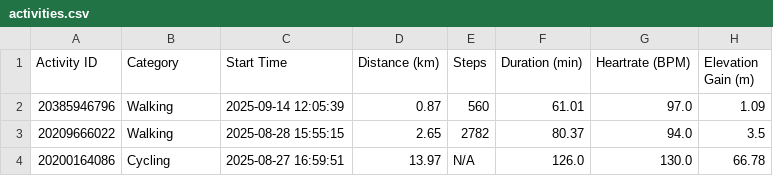
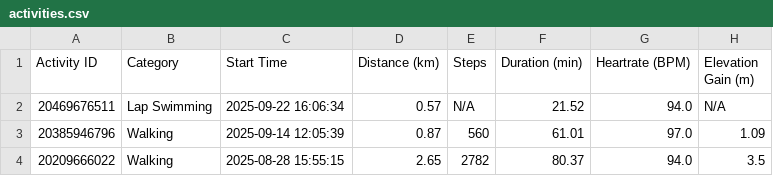
Before and after one commit to A5yncX/my_running, a CSV file: src/components/activities.csv, drawn as a sheet; only a part is shown; the shorter side is filled out with more unchanged rows; the diff names each change by its address in the sheet, - before the commit and + after, or states it on an @@ line.

```diff
--- a/src/components/activities.csv
+++ b/src/components/activities.csv
+row 2: 20469676511 | Lap Swimming | 2025-09-22 16:06:34 | 0.57 | N/A | 21.52 | 94.0 | N/A
```
